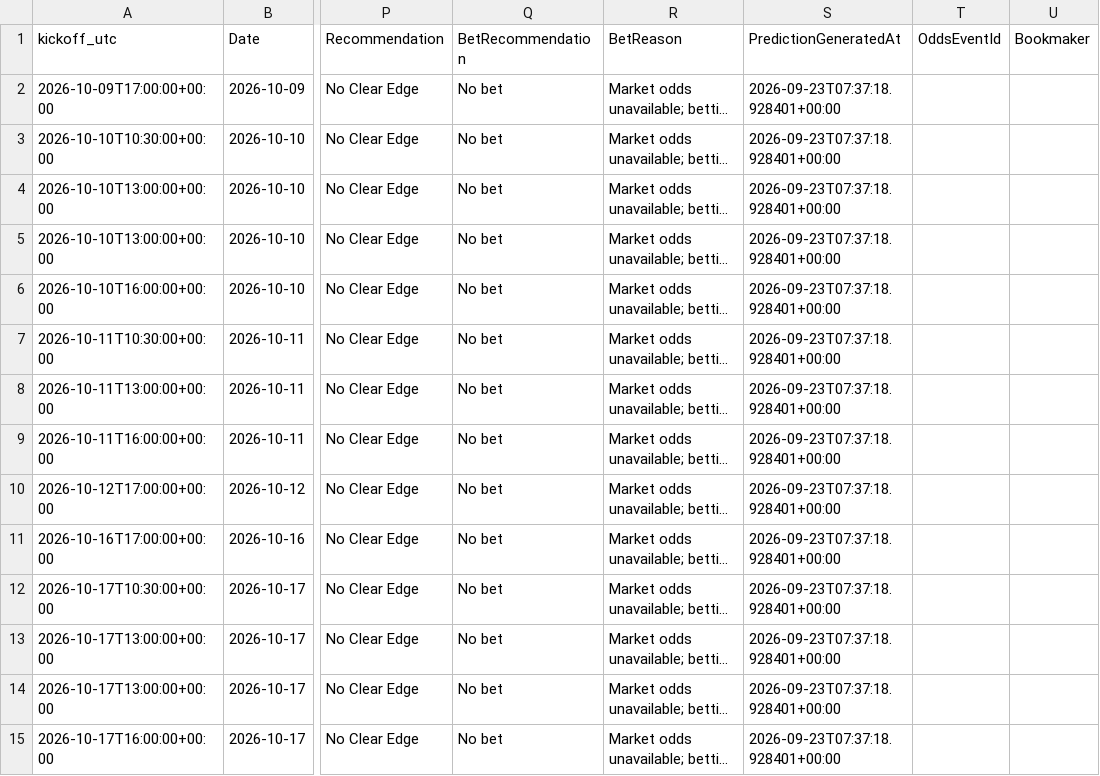
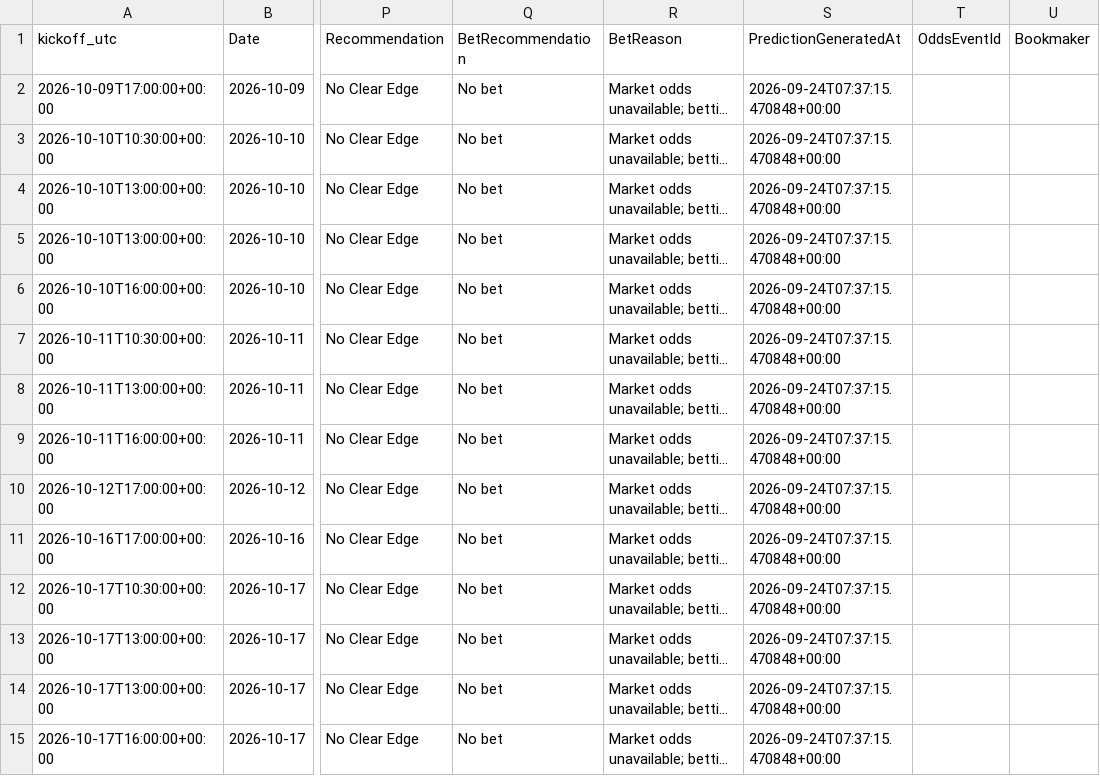
Before and after one commit to gmalbert/turkey-soccer, a CSV file: data_files/upcoming_predictions.csv, drawn as a sheet; only a part is shown, gaps mark what is left out; long unchanged cells end in …; the diff covers the shown part only; the diff names each change by its address in the sheet, - before the commit and + after, or states it on an @@ line.

```diff
--- a/data_files/upcoming_predictions.csv
+++ b/data_files/upcoming_predictions.csv
-S2:S15 (PredictionGeneratedAt): 2026-09-23T07:37:18.928401+00:00
+S2:S15 (PredictionGeneratedAt): 2026-09-24T07:37:15.470848+00:00
```
Also changed, not shown: 1 added row and 39 edited cells elsewhere in this file, data_files/poisson_metrics_history.csv, data_files/upcoming_fixtures.csv, 9 other files.
